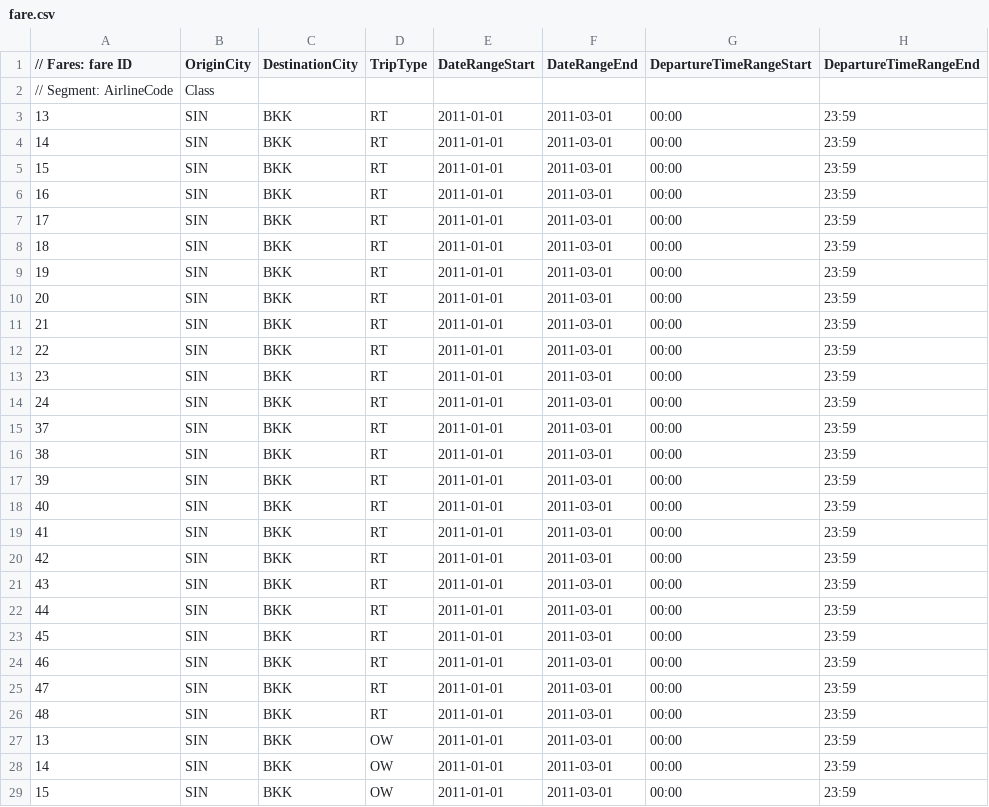
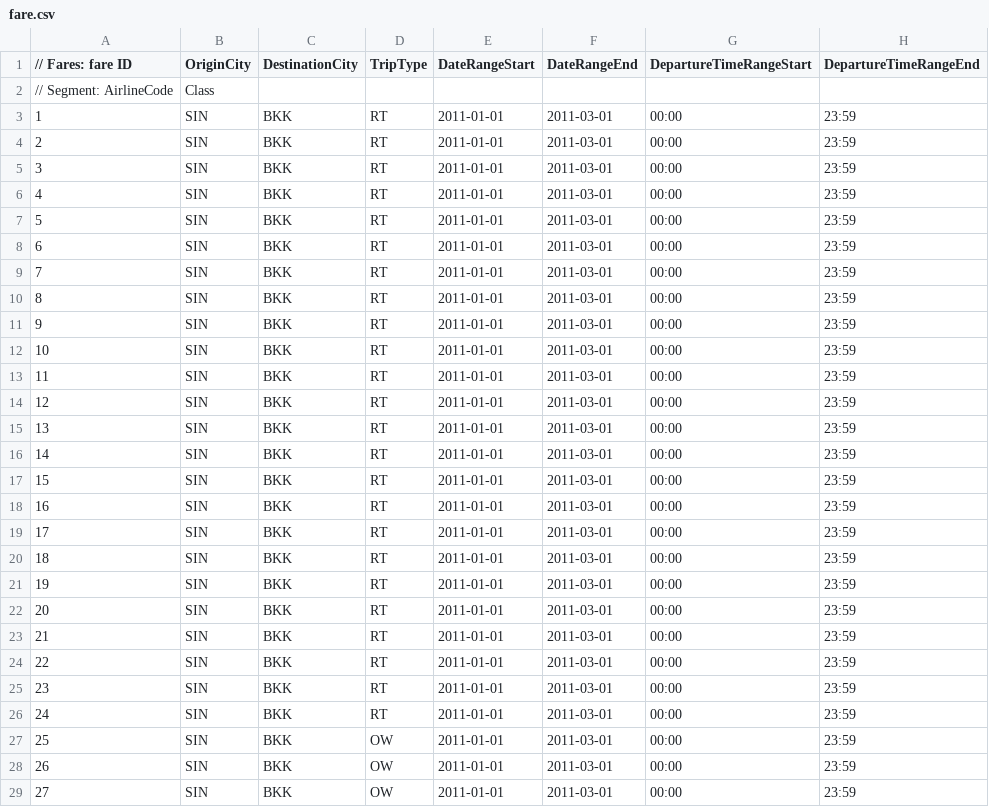
Before and after one commit to airsim/stdair, a CSV file: samples/rds01/fare.csv, drawn as a sheet; only a part is shown; the diff covers the shown part only; the diff names each change by its address in the sheet, - before the commit and + after, or states it on an @@ line.

```diff
--- a/samples/rds01/fare.csv
+++ b/samples/rds01/fare.csv
-A3 (// Fares: fare ID): 13
+A3 (// Fares: fare ID): 1
-A4 (// Fares: fare ID): 14
+A4 (// Fares: fare ID): 2
-A5 (// Fares: fare ID): 15
+A5 (// Fares: fare ID): 3
-A6 (// Fares: fare ID): 16
+A6 (// Fares: fare ID): 4
-A7 (// Fares: fare ID): 17
+A7 (// Fares: fare ID): 5
-A8 (// Fares: fare ID): 18
+A8 (// Fares: fare ID): 6
-A9 (// Fares: fare ID): 19
+A9 (// Fares: fare ID): 7
-A10 (// Fares: fare ID): 20
+A10 (// Fares: fare ID): 8
-A11 (// Fares: fare ID): 21
+A11 (// Fares: fare ID): 9
-A12 (// Fares: fare ID): 22
+A12 (// Fares: fare ID): 10
-A13 (// Fares: fare ID): 23
+A13 (// Fares: fare ID): 11
-A14 (// Fares: fare ID): 24
+A14 (// Fares: fare ID): 12
-A15 (// Fares: fare ID): 37
+A15 (// Fares: fare ID): 13
-A16 (// Fares: fare ID): 38
+A16 (// Fares: fare ID): 14
-A17 (// Fares: fare ID): 39
+A17 (// Fares: fare ID): 15
-A18 (// Fares: fare ID): 40
+A18 (// Fares: fare ID): 16
-A19 (// Fares: fare ID): 41
+A19 (// Fares: fare ID): 17
-A20 (// Fares: fare ID): 42
+A20 (// Fares: fare ID): 18
-A21 (// Fares: fare ID): 43
+A21 (// Fares: fare ID): 19
-A22 (// Fares: fare ID): 44
+A22 (// Fares: fare ID): 20
-A23 (// Fares: fare ID): 45
+A23 (// Fares: fare ID): 21
-A24 (// Fares: fare ID): 46
+A24 (// Fares: fare ID): 22
-A25 (// Fares: fare ID): 47
+A25 (// Fares: fare ID): 23
-A26 (// Fares: fare ID): 48
+A26 (// Fares: fare ID): 24
-A27 (// Fares: fare ID): 13
+A27 (// Fares: fare ID): 25
-A28 (// Fares: fare ID): 14
+A28 (// Fares: fare ID): 26
-A29 (// Fares: fare ID): 15
+A29 (// Fares: fare ID): 27
```
Also changed, not shown: 9 edited cells elsewhere in this file, samples/rds01/yield.csv, samples/yieldstore01.csv.
